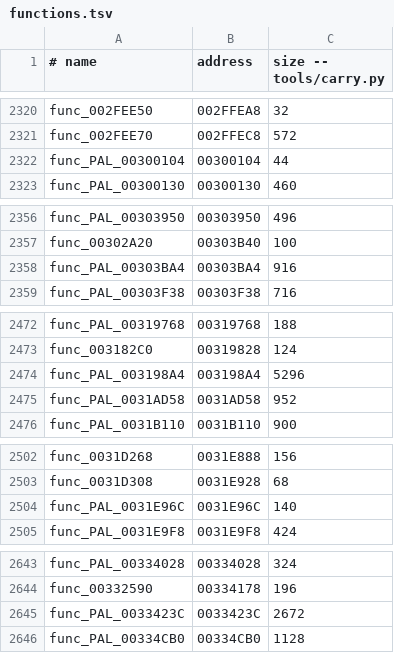
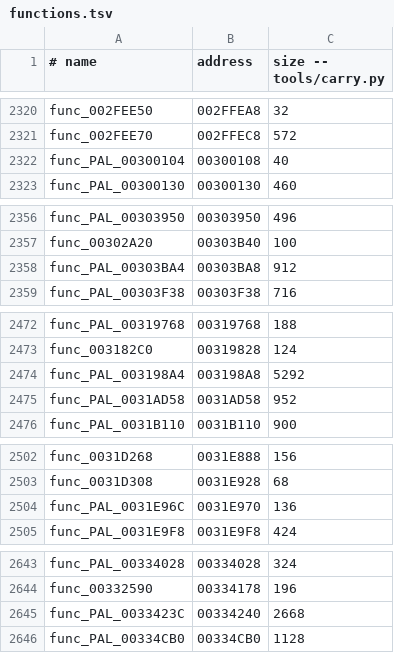
Before and after one commit to OpenRAC/rac2-decomp, a TSV file: config/pal/boot/functions.tsv, drawn as a sheet; only a part is shown, gaps mark what is left out; the diff covers the shown part only.

```diff
--- a/config/pal/boot/functions.tsv
+++ b/config/pal/boot/functions.tsv
@@ -2321,3 +2321,3 @@ func_002FEE50	002FFEA8	32
 func_002FEE70	002FFEC8	572
-func_PAL_00300104	00300104	44
+func_PAL_00300104	00300108	40
 func_PAL_00300130	00300130	460
@@ -2357,3 +2357,3 @@ func_PAL_00303950	00303950	496
 func_00302A20	00303B40	100
-func_PAL_00303BA4	00303BA4	916
+func_PAL_00303BA4	00303BA8	912
 func_PAL_00303F38	00303F38	716
@@ -2473,3 +2473,3 @@ func_PAL_00319768	00319768	188
 func_003182C0	00319828	124
-func_PAL_003198A4	003198A4	5296
+func_PAL_003198A4	003198A8	5292
 func_PAL_0031AD58	0031AD58	952
@@ -2503,3 +2503,3 @@ func_0031D268	0031E888	156
 func_0031D308	0031E928	68
-func_PAL_0031E96C	0031E96C	140
+func_PAL_0031E96C	0031E970	136
 func_PAL_0031E9F8	0031E9F8	424
@@ -2644,3 +2644,3 @@ func_PAL_00334028	00334028	324
 func_00332590	00334178	196
-func_PAL_0033423C	0033423C	2672
+func_PAL_0033423C	00334240	2668
 func_PAL_00334CB0	00334CB0	1128
```
Also changed, not shown: 14 edited cells elsewhere in this file, 2 other files.
